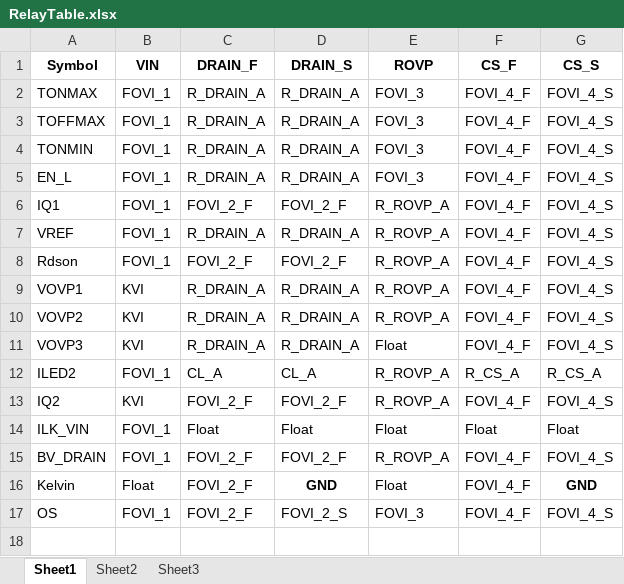
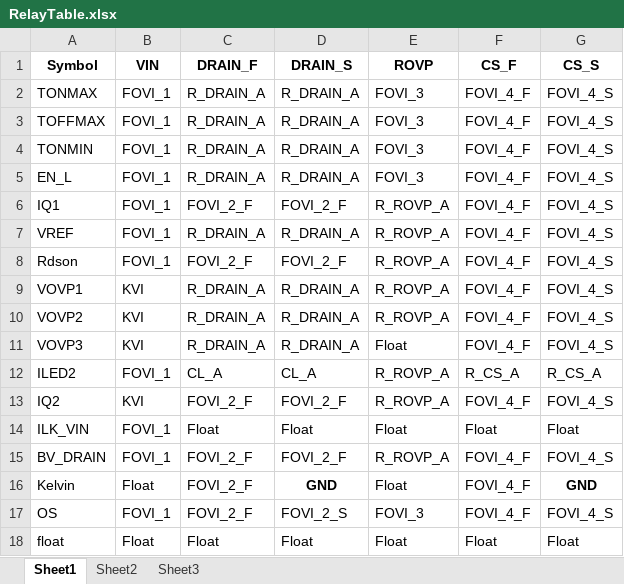
Before and after one commit to ZitrongWu/RelayTable, an Excel workbook: RelayTable/RelayTable.xlsx, sheet Sheet1, drawn as a sheet; values as stored, in another font and other column widths than the file's, no borders; the diff names each change by its address in the sheet, - before the commit and + after, or states it on an @@ line.

Commit message:
able to generate key list

```diff
--- a/RelayTable/RelayTable.xlsx (sheet Sheet1)
+++ b/RelayTable/RelayTable.xlsx (sheet Sheet1)
+row 18: float | Float | Float | Float | Float | Float | Float
```
Also changed, not shown: 3 other files.
